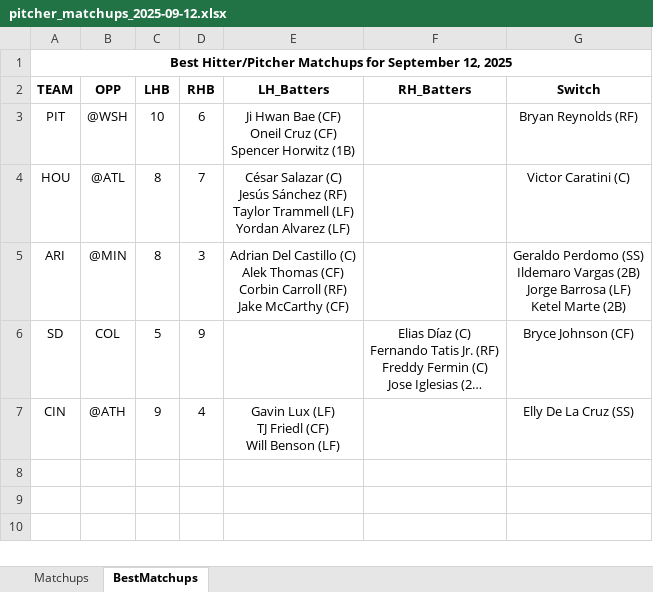
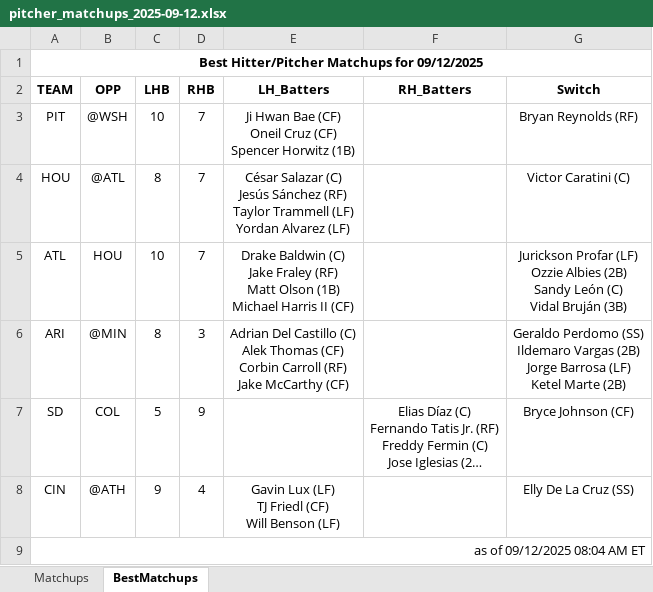
Before and after one commit to jrdogan/mlb-tools, an Excel workbook: pitcher_matchups_2025-09-12.xlsx, sheet BestMatchups, drawn as a sheet; long unchanged cells end in …; values as stored, in another font and other column widths than the file's, no borders; conditional formats not drawn; ↵ is a line break in a cell; the diff names each change by its address in the sheet, - before the commit and + after, or states it on an @@ line.

Commit message:
Update pitcher_matchups_2025-09-12.xlsx

```diff
--- a/pitcher_matchups_2025-09-12.xlsx (sheet BestMatchups)
+++ b/pitcher_matchups_2025-09-12.xlsx (sheet BestMatchups)
-A1 (TEAM): …Matchups for September 12, 2025
+A1 (TEAM): …Matchups for 09/12/2025
-D3 (RHB): 6
+D3 (RHB): 7
+row 5: ATL | HOU | 10 | 7 | Drake Baldwin (C) ↵ Jake Fraley (RF) ↵ Matt Olson (1B) ↵ Michael Harris II (CF) |  | Jurickson Profar (LF) ↵ Ozzie Albies (2B) ↵ Sandy León (C) ↵ Vidal Bruján (3B)
+row 9: as of 09/12/2025 08:04 AM ET
```
Also changed, not shown: sheet Matchups.
